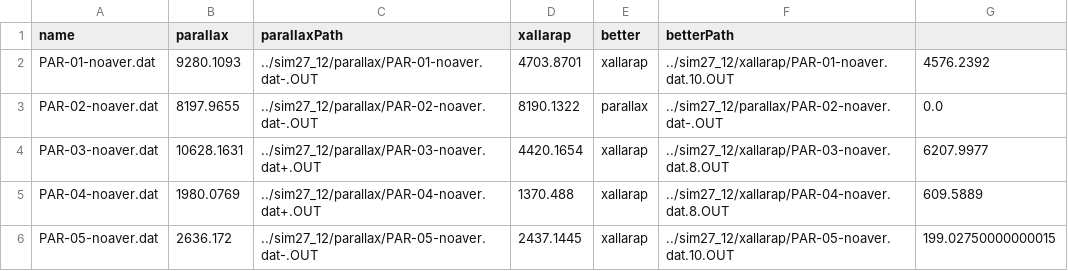
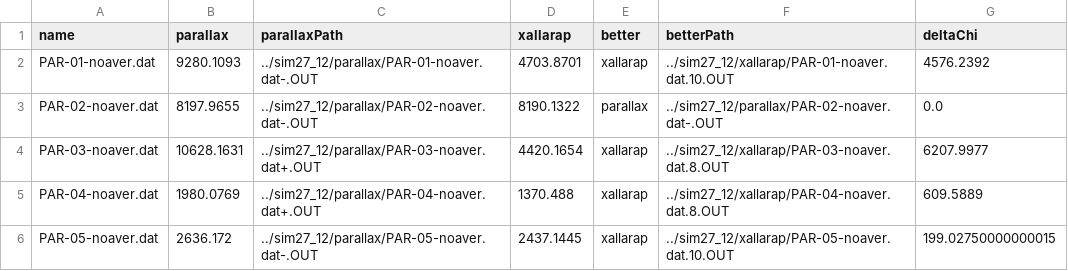
Before and after one commit to Jaclav/MicroLensingFund, a CSV file: sim27_12/chi2.csv, drawn as a sheet; only a part is shown.

```diff
--- a/sim27_12/chi2.csv
+++ b/sim27_12/chi2.csv
@@ -1,2 +1,2 @@
-name,parallax,parallaxPath,xallarap,better,betterPath
+name,parallax,parallaxPath,xallarap,better,betterPath,deltaChi
 PAR-01-noaver.dat,9280.1093,../sim27_12/parallax/PAR-01-noaver.dat-.OUT,4703.8701,xallarap,../sim27_12/xallarap/PAR-01-noaver.dat.10.OUT,4576.2392
```
Also changed, not shown: 1 other file.
